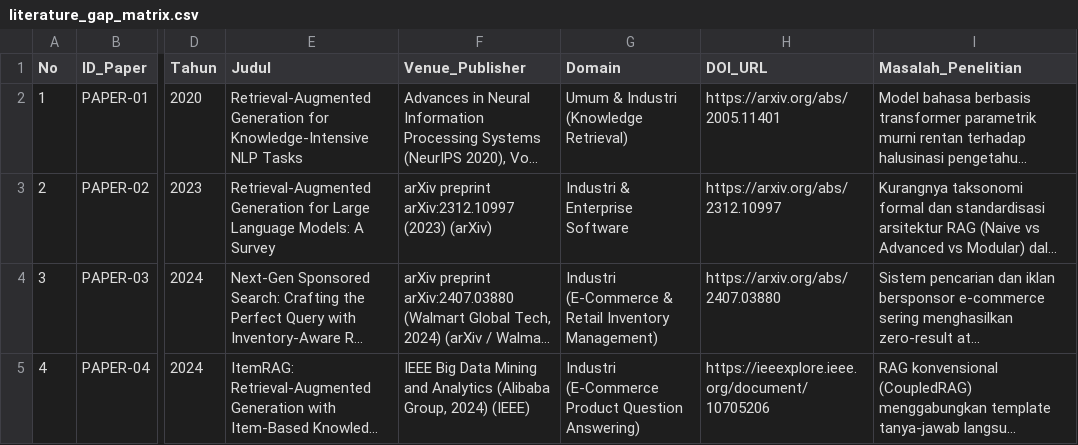
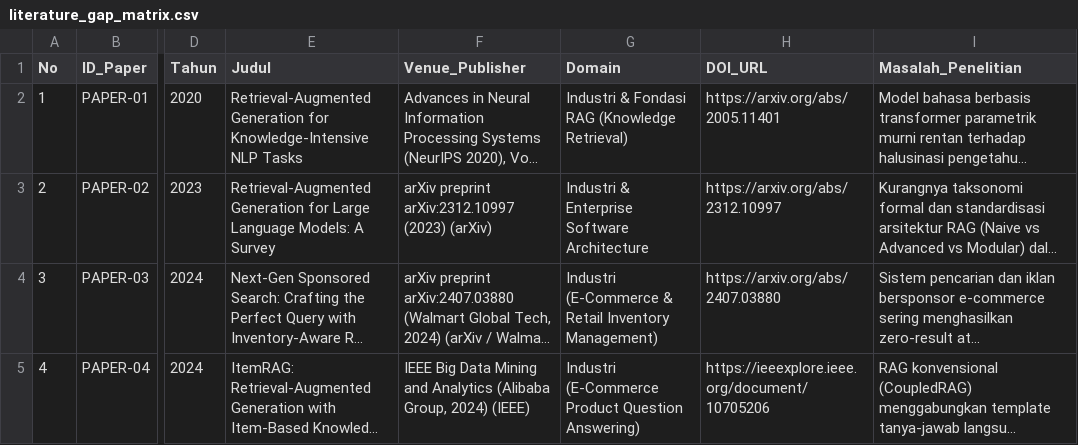
Before and after one commit to p36202600044-create/RAG-TELE-BOT, a CSV file: data/literature_gap_matrix.csv, drawn as a sheet; only a part is shown, gaps mark what is left out; long unchanged cells end in …; the diff covers the shown part only; the diff names each change by its address in the sheet, - before the commit and + after, or states it on an @@ line.

Commit message:
fix: refine corpus to 100% UMKM/industrial domain with verified live links and completely remove all emojis

```diff
--- a/data/literature_gap_matrix.csv
+++ b/data/literature_gap_matrix.csv
-G2 (Domain): Umum & Industri (Knowledge Retrieval)
+G2 (Domain): Industri & Fondasi RAG (Knowledge Retrieval)
-G3 (Domain): Industri & Enterprise Software
+G3 (Domain): Industri & Enterprise Software Architecture
```
Also changed, not shown: 90 edited cells elsewhere in this file, 6 other files.
